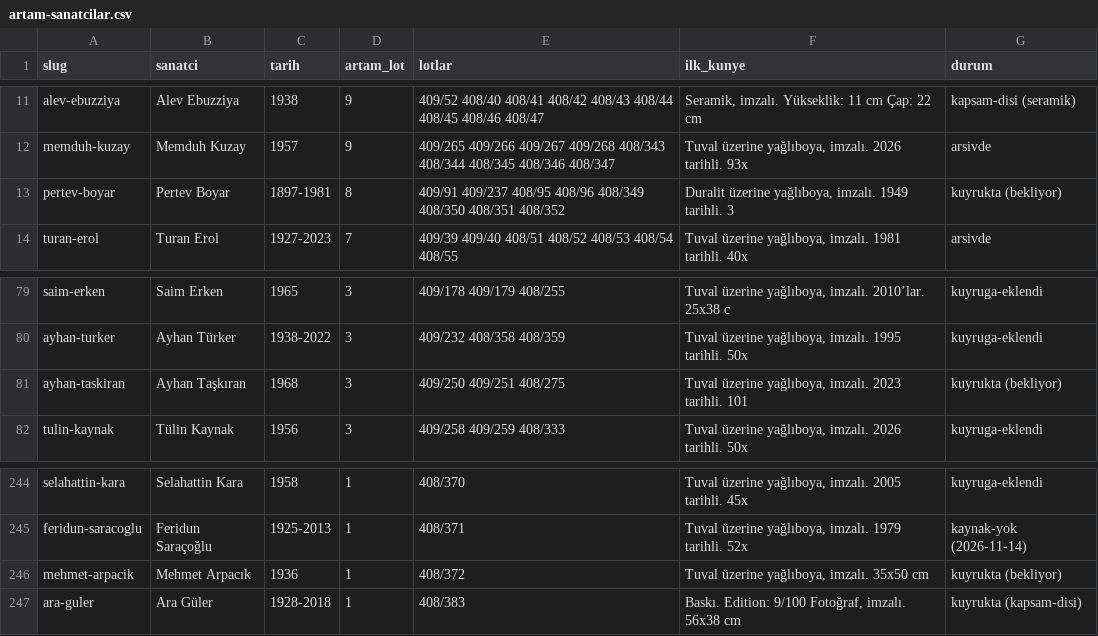
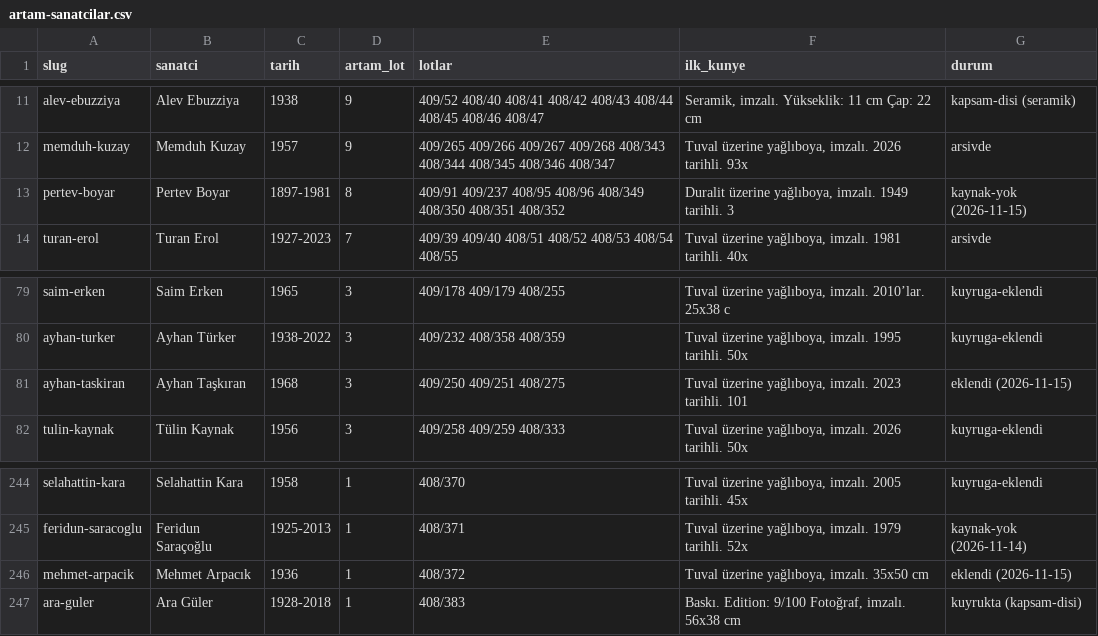
Before and after one commit to occiftci-ux/artvela-site, a CSV file: arastirma/artam-sanatcilar.csv, drawn as a sheet; only a part is shown, gaps mark what is left out.

```diff
--- a/arastirma/artam-sanatcilar.csv
+++ b/arastirma/artam-sanatcilar.csv
@@ -12,3 +12,3 @@ alev-ebuzziya,Alev Ebuzziya,1938,9,409/52 408/40 408/41 408/42 408/43 408/44 408
 memduh-kuzay,Memduh Kuzay,1957,9,409/265 409/266 409/267 409/268 408/343 408/344 408/345 408/346 408/347,"Tuval üzerine yağlıboya, imzalı. 2026 tarihli. 93x",arsivde
-pertev-boyar,Pertev Boyar,1897-1981,8,409/91 409/237 408/95 408/96 408/349 408/350 408/351 408/352,"Duralit üzerine yağlıboya, imzalı. 1949 tarihli. 3",kuyrukta (bekliyor)
+pertev-boyar,Pertev Boyar,1897-1981,8,409/91 409/237 408/95 408/96 408/349 408/350 408/351 408/352,"Duralit üzerine yağlıboya, imzalı. 1949 tarihli. 3",kaynak-yok (2026-11-15)
 turan-erol,Turan Erol,1927-2023,7,409/39 409/40 408/51 408/52 408/53 408/54 408/55,"Tuval üzerine yağlıboya, imzalı. 1981 tarihli. 40x",arsivde
@@ -80,3 +80,3 @@ saim-erken,Saim Erken,1965,3,409/178 409/179 408/255,"Tuval üzerine yağlıboya
 ayhan-turker,Ayhan Türker,1938-2022,3,409/232 408/358 408/359,"Tuval üzerine yağlıboya, imzalı. 1995 tarihli. 50x",kuyruga-eklendi
-ayhan-taskiran,Ayhan Taşkıran,1968,3,409/250 409/251 408/275,"Tuval üzerine yağlıboya, imzalı. 2023 tarihli. 101",kuyrukta (bekliyor)
+ayhan-taskiran,Ayhan Taşkıran,1968,3,409/250 409/251 408/275,"Tuval üzerine yağlıboya, imzalı. 2023 tarihli. 101",eklendi (2026-11-15)
 tulin-kaynak,Tülin Kaynak,1956,3,409/258 409/259 408/333,"Tuval üzerine yağlıboya, imzalı. 2026 tarihli. 50x",kuyruga-eklendi
@@ -245,3 +245,3 @@ selahattin-kara,Selahattin Kara,1958,1,408/370,"Tuval üzerine yağlıboya, imza
 feridun-saracoglu,Feridun Saraçoğlu,1925-2013,1,408/371,"Tuval üzerine yağlıboya, imzalı. 1979 tarihli. 52x",kaynak-yok (2026-11-14)
-mehmet-arpacik,Mehmet Arpacık,1936,1,408/372,"Tuval üzerine yağlıboya, imzalı. 35x50 cm",kuyrukta (bekliyor)
+mehmet-arpacik,Mehmet Arpacık,1936,1,408/372,"Tuval üzerine yağlıboya, imzalı. 35x50 cm",eklendi (2026-11-15)
 ara-guler,Ara Güler,1928-2018,1,408/383,"Baskı. Edition: 9/100 Fotoğraf, imzalı. 56x38 cm",kuyrukta (kapsam-disi)
```
Also changed, not shown: arastirma/kuyruk.csv, arastirma/sanatcilar.csv, 5 other files.
